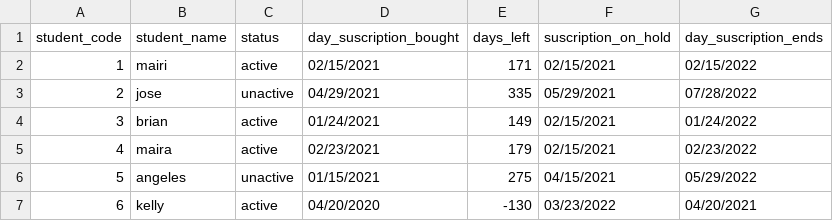
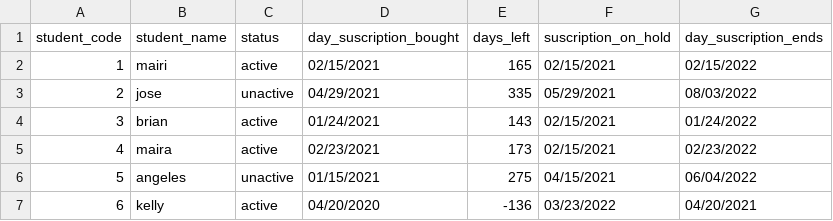
Before and after one commit to mairiigomez/Days-Left-Suscription, a CSV file: students.csv, drawn as a sheet.

```diff
--- a/students.csv
+++ b/students.csv
@@ -1,7 +1,7 @@
 student_code;student_name;status;day_suscription_bought;days_left;suscription_on_hold;day_suscription_ends
-1;mairi;active;02/15/2021;171;02/15/2021;02/15/2022
-2;jose;unactive;04/29/2021;335;05/29/2021;07/28/2022
-3;brian;active;01/24/2021;149;02/15/2021;01/24/2022
-4;maira;active;02/23/2021;179;02/15/2021;02/23/2022
-5;angeles;unactive;01/15/2021;275;04/15/2021;05/29/2022
-6;kelly;active;04/20/2020;-130;03/23/2022;04/20/2021
+1;mairi;active;02/15/2021;165;02/15/2021;02/15/2022
+2;jose;unactive;04/29/2021;335;05/29/2021;08/03/2022
+3;brian;active;01/24/2021;143;02/15/2021;01/24/2022
+4;maira;active;02/23/2021;173;02/15/2021;02/23/2022
+5;angeles;unactive;01/15/2021;275;04/15/2021;06/04/2022
+6;kelly;active;04/20/2020;-136;03/23/2022;04/20/2021
```
Also changed, not shown: 1 other file.
